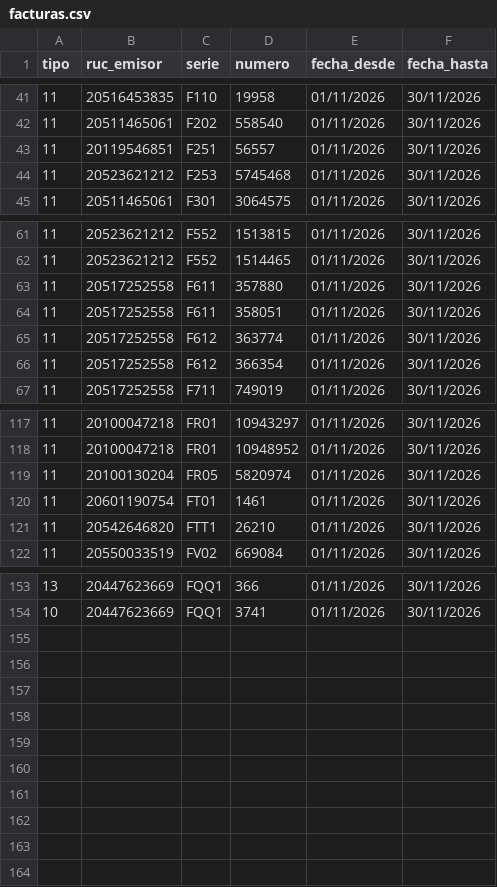
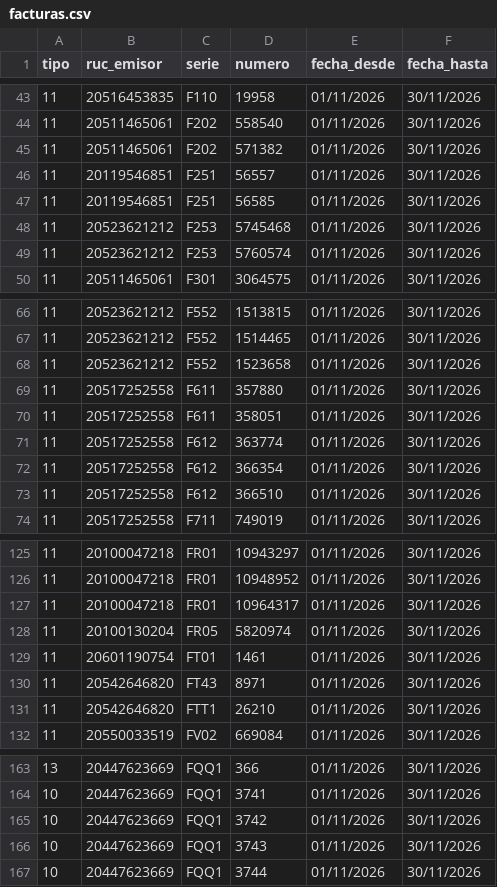
Before and after one commit to Aquivan/Claude, a CSV file: sire/20447623669/facturas.csv, drawn as a sheet; only a part is shown, gaps mark what is left out; the diff covers the shown part only.

```diff
--- a/sire/20447623669/facturas.csv
+++ b/sire/20447623669/facturas.csv
@@ -42,4 +44,7 @@ tipo,ruc_emisor,serie,numero,fecha_desde,fecha_hasta
 11,20511465061,F202,558540,01/11/2026,30/11/2026
+11,20511465061,F202,571382,01/11/2026,30/11/2026
 11,20119546851,F251,56557,01/11/2026,30/11/2026
+11,20119546851,F251,56585,01/11/2026,30/11/2026
 11,20523621212,F253,5745468,01/11/2026,30/11/2026
+11,20523621212,F253,5760574,01/11/2026,30/11/2026
 11,20511465061,F301,3064575,01/11/2026,30/11/2026
@@ -62,2 +67,3 @@ tipo,ruc_emisor,serie,numero,fecha_desde,fecha_hasta
 11,20523621212,F552,1514465,01/11/2026,30/11/2026
+11,20523621212,F552,1523658,01/11/2026,30/11/2026
 11,20517252558,F611,357880,01/11/2026,30/11/2026
@@ -66,2 +72,3 @@ tipo,ruc_emisor,serie,numero,fecha_desde,fecha_hasta
 11,20517252558,F612,366354,01/11/2026,30/11/2026
+11,20517252558,F612,366510,01/11/2026,30/11/2026
 11,20517252558,F711,749019,01/11/2026,30/11/2026
@@ -118,4 +126,6 @@ tipo,ruc_emisor,serie,numero,fecha_desde,fecha_hasta
 11,20100047218,FR01,10948952,01/11/2026,30/11/2026
+11,20100047218,FR01,10964317,01/11/2026,30/11/2026
 11,20100130204,FR05,5820974,01/11/2026,30/11/2026
 11,20601190754,FT01,1461,01/11/2026,30/11/2026
+11,20542646820,FT43,8971,01/11/2026,30/11/2026
 11,20542646820,FTT1,26210,01/11/2026,30/11/2026
@@ -154 +164,4 @@ tipo,ruc_emisor,serie,numero,fecha_desde,fecha_hasta
 10,20447623669,FQQ1,3741,01/11/2026,30/11/2026
+10,20447623669,FQQ1,3742,01/11/2026,30/11/2026
+10,20447623669,FQQ1,3743,01/11/2026,30/11/2026
+10,20447623669,FQQ1,3744,01/11/2026,30/11/2026
```
Also changed, not shown: 3 added rows elsewhere in this file, sire/20447623669/historico/202611/compras_propuesta.csv, sire/20447623669/historico/202611/reporte_parseado.csv, 33 other files.
